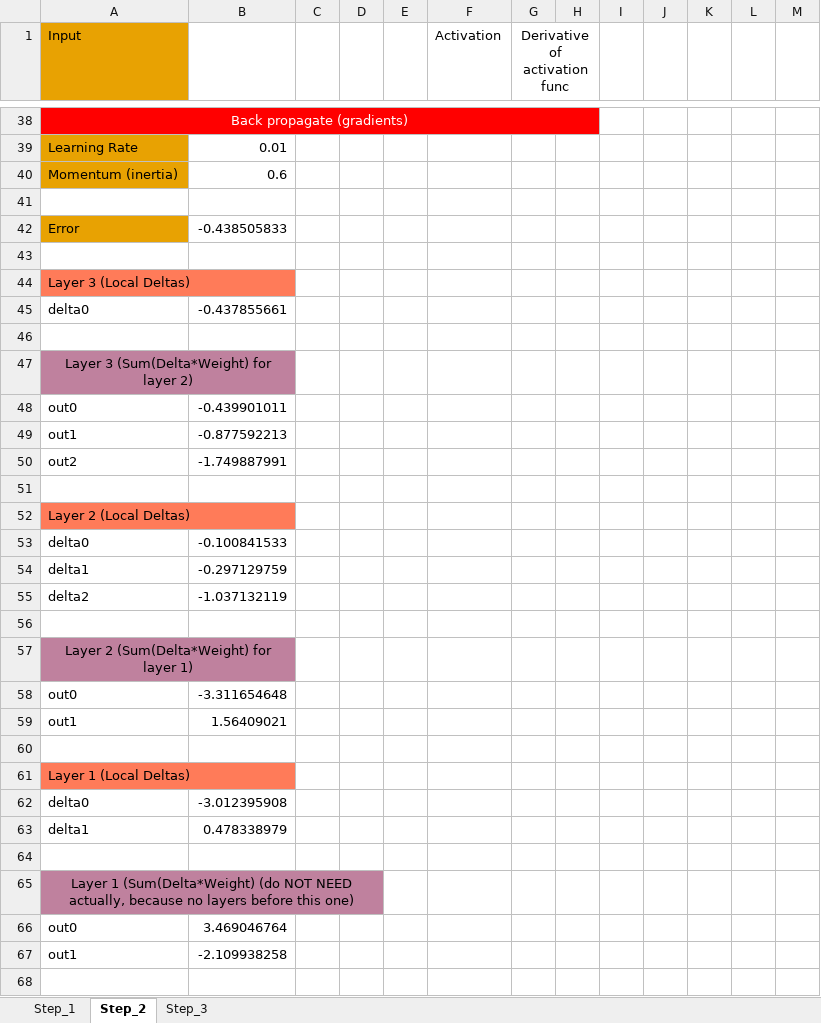
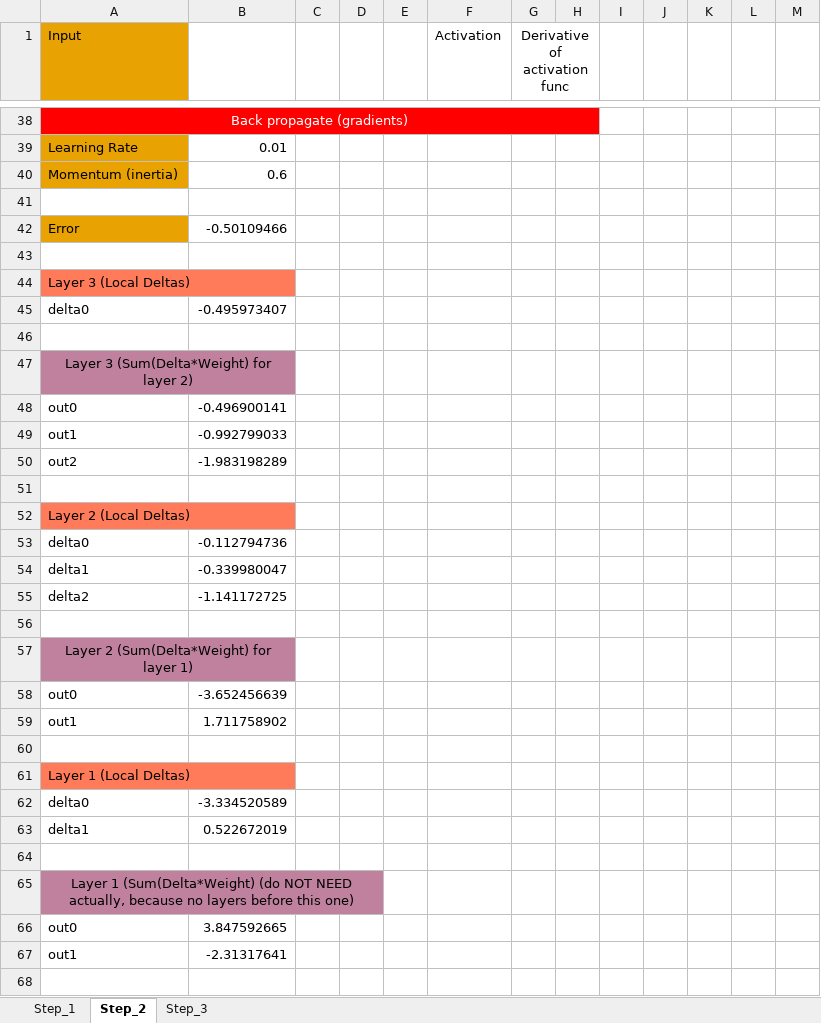
Before and after one commit to LdDl/cnns, an Excel workbook: step_by_step_mlp(inertia).xlsx, sheet Step_2, drawn as a sheet; only a part is shown, gaps mark what is left out; values as stored, in another font and other column widths than the file's, no borders; the diff covers the shown part only; the diff names each change by its address in the sheet, - before the commit and + after, or states it on an @@ line.

```diff
--- a/step_by_step_mlp(inertia).xlsx (sheet Step_2)
+++ b/step_by_step_mlp(inertia).xlsx (sheet Step_2)
-B42: -0.438505833
+B42: -0.50109466
-B45: -0.437855661
+B45: -0.495973407
-B48: -0.439901011
+B48: -0.496900141
-B49: -0.877592213
+B49: -0.992799033
-B50: -1.749887991
+B50: -1.983198289
-B53: -0.100841533
+B53: -0.112794736
-B54: -0.297129759
+B54: -0.339980047
-B55: -1.037132119
+B55: -1.141172725
-B58: -3.311654648
+B58: -3.652456639
-B59: 1.56409021
+B59: 1.711758902
-B62: -3.012395908
+B62: -3.334520589
-B63: 0.478338979
+B63: 0.522672019
-B66: 3.469046764
+B66: 3.847592665
-B67: -2.109938258
+B67: -2.31317641
```
Also changed, not shown: 21 added rows, 8 removed rows and 43 edited cells elsewhere in this sheet, sheet Step_3, sheet Step_1, 4 other files.
